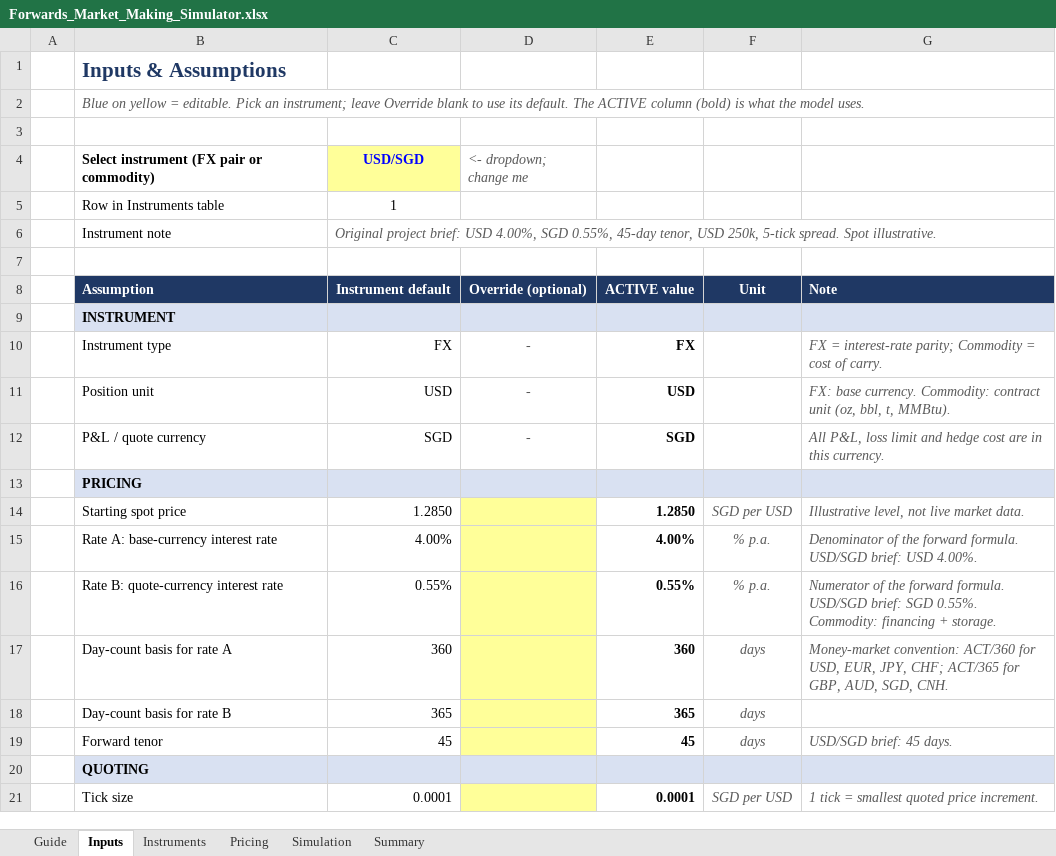
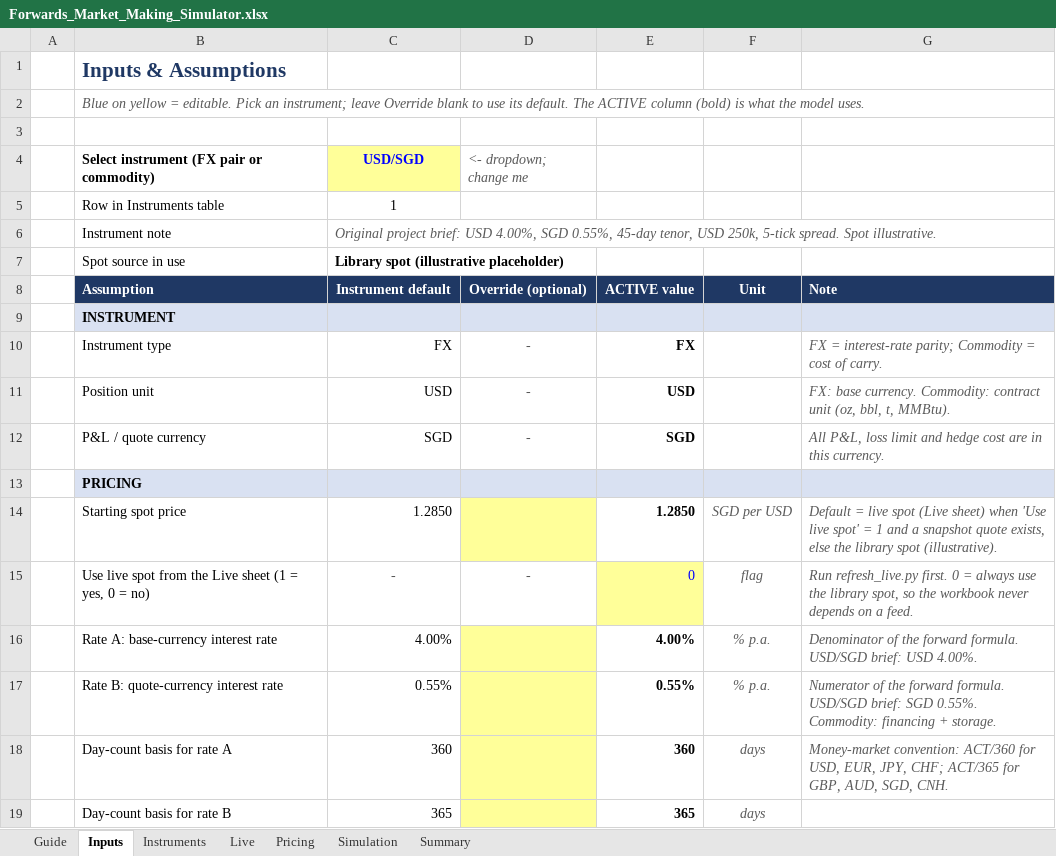
Before and after one commit to brandonliu2121s-cyber/Forward_Simulator, an Excel workbook: excel/Forwards_Market_Making_Simulator.xlsx, sheet Inputs, drawn as a sheet; only a part is shown; the shorter side is filled out with more unchanged rows; values as stored, in another font and other column widths than the file's, no borders; the diff names each change by its address in the sheet, - before the commit and + after, or states it on an @@ line.

```diff
--- a/excel/Forwards_Market_Making_Simulator.xlsx (sheet Inputs)
+++ b/excel/Forwards_Market_Making_Simulator.xlsx (sheet Inputs)
+sheet tab: Live
-row 7: (empty)
+row 7:  | Spot source in use | Library spot (illustrative placeholder)
-G14: Illustrative level, not live market data.
+G14: Default = live spot (Live sheet) when 'Use live spot' = 1 and a snapshot quote exists, else the library spot (illustrative).
+row 15:  | Use live spot from the Live sheet (1 = yes, 0 = no) | - | - | 0 | flag | Run refresh_live.py first. 0 = always use the library spot, so the workbook never depends on a feed.
```
Also changed, not shown: sheet Guide, formulas that keep their value, charts or pictures, 10 other files.
